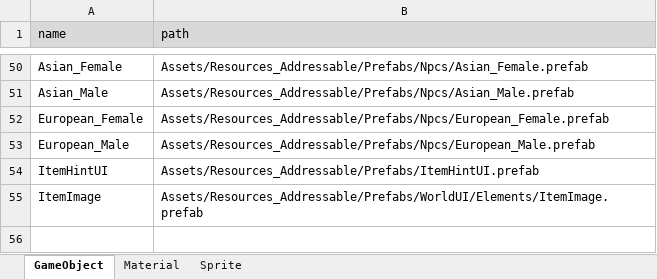
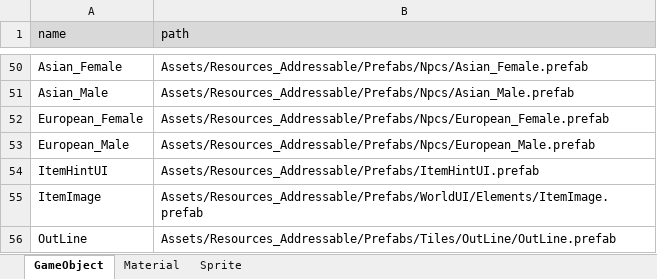
Before and after one commit to Ludning/ProjectVCG, an Excel workbook: Assets/Resources/Xlsx/AssetAddress.xlsx, sheet GameObject, drawn as a sheet; only a part is shown, gaps mark what is left out; values as stored, in another font and other column widths than the file's, no borders; the diff names each change by its address in the sheet, - before the commit and + after, or states it on an @@ line.

```diff
--- a/Assets/Resources/Xlsx/AssetAddress.xlsx (sheet GameObject)
+++ b/Assets/Resources/Xlsx/AssetAddress.xlsx (sheet GameObject)
+row 56: OutLine | Assets/Resources_Addressable/Prefabs/Tiles/OutLine/OutLine.prefab
```
Also changed, not shown: 15 other files.
